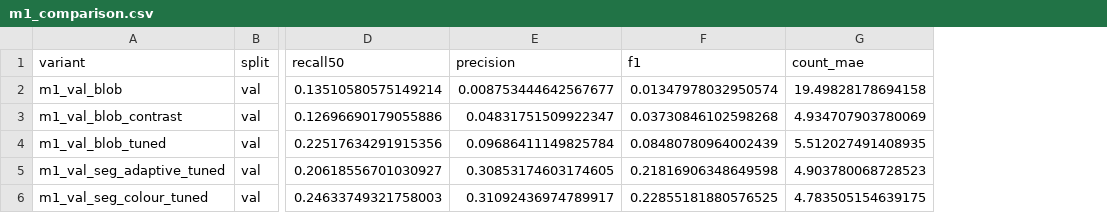
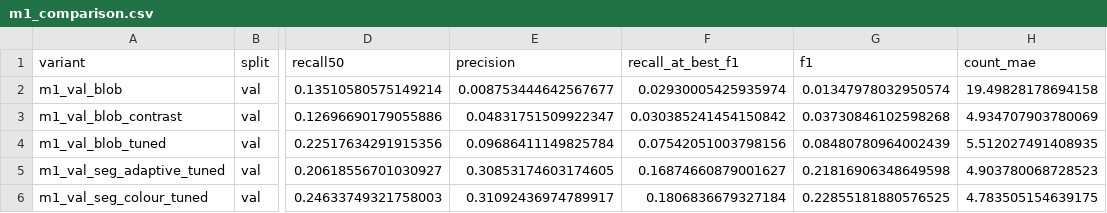
Before and after one commit to Johnnieparris/COMP9517-Bird-Detection, a CSV file: results/m1_comparison.csv, drawn as a sheet; only a part is shown, gaps mark what is left out; the diff names each change by its address in the sheet, - before the commit and + after, or states it on an @@ line.

Commit message:
fix(m1): correct review findings on config loading, recall column and notes

```diff
--- a/results/m1_comparison.csv
+++ b/results/m1_comparison.csv
+column F (recall_at_best_f1), rows 2-6: 0.02930005425935974 | 0.030385241454150842 | 0.07542051003798156 | 0.16874660879001627 | 0.1806836679327184
```
Also changed, not shown: 5 other files.
